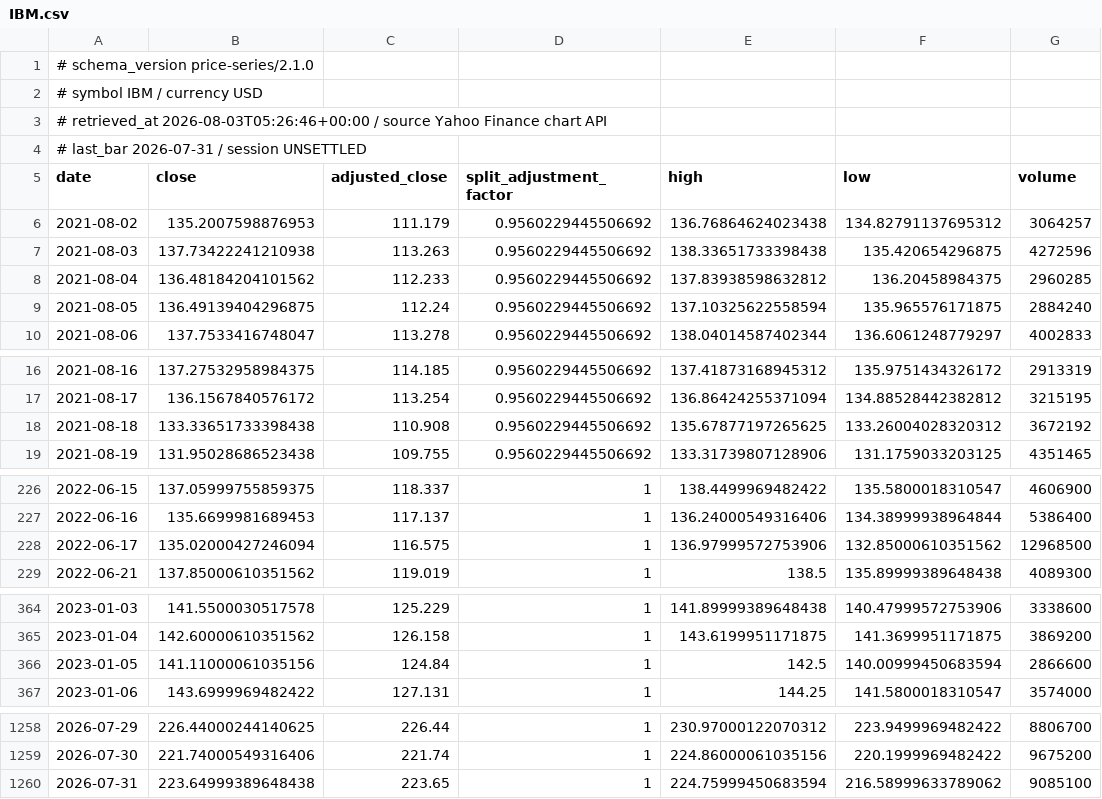
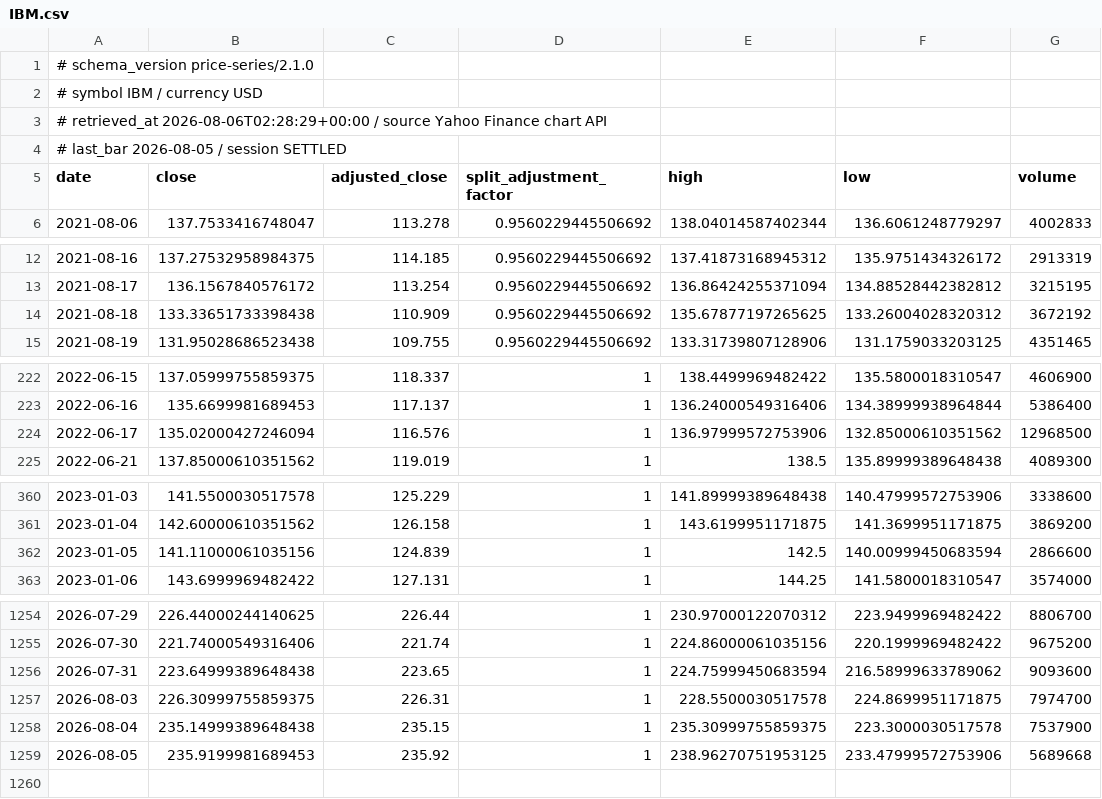
Before and after one commit to jack000214-ctrl/money, a CSV file: knowledge/prices/IBM.csv, drawn as a sheet; only a part is shown, gaps mark what is left out; the diff covers the shown part only.

```diff
--- a/knowledge/prices/IBM.csv
+++ b/knowledge/prices/IBM.csv
@@ -2,9 +2,5 @@
 # symbol IBM / currency USD
-# retrieved_at 2026-08-03T05:26:46+00:00 / source Yahoo Finance chart API
-# last_bar 2026-07-31 / session UNSETTLED
+# retrieved_at 2026-08-06T02:28:29+00:00 / source Yahoo Finance chart API
+# last_bar 2026-08-05 / session SETTLED
 date,close,adjusted_close,split_adjustment_factor,high,low,volume
-2021-08-02,135.2007598876953,111.179,0.9560229445506692,136.76864624023438,134.82791137695312,3064257
-2021-08-03,137.73422241210938,113.263,0.9560229445506692,138.33651733398438,135.420654296875,4272596
-2021-08-04,136.48184204101562,112.233,0.9560229445506692,137.83938598632812,136.20458984375,2960285
-2021-08-05,136.49139404296875,112.24,0.9560229445506692,137.10325622558594,135.965576171875,2884240
 2021-08-06,137.7533416748047,113.278,0.9560229445506692,138.04014587402344,136.6061248779297,4002833
@@ -17,3 +13,3 @@ date,close,adjusted_close,split_adjustment_factor,high,low,volume
 2021-08-17,136.1567840576172,113.254,0.9560229445506692,136.86424255371094,134.88528442382812,3215195
-2021-08-18,133.33651733398438,110.908,0.9560229445506692,135.67877197265625,133.26004028320312,3672192
+2021-08-18,133.33651733398438,110.909,0.9560229445506692,135.67877197265625,133.26004028320312,3672192
 2021-08-19,131.95028686523438,109.755,0.9560229445506692,133.31739807128906,131.1759033203125,4351465
@@ -227,3 +223,3 @@ date,close,adjusted_close,split_adjustment_factor,high,low,volume
 2022-06-16,135.6699981689453,117.137,1,136.24000549316406,134.38999938964844,5386400
-2022-06-17,135.02000427246094,116.575,1,136.97999572753906,132.85000610351562,12968500
+2022-06-17,135.02000427246094,116.576,1,136.97999572753906,132.85000610351562,12968500
 2022-06-21,137.85000610351562,119.019,1,138.5,135.89999389648438,4089300
@@ -365,3 +361,3 @@ date,close,adjusted_close,split_adjustment_factor,high,low,volume
 2023-01-04,142.60000610351562,126.158,1,143.6199951171875,141.3699951171875,3869200
-2023-01-05,141.11000061035156,124.84,1,142.5,140.00999450683594,2866600
+2023-01-05,141.11000061035156,124.839,1,142.5,140.00999450683594,2866600
 2023-01-06,143.6999969482422,127.131,1,144.25,141.5800018310547,3574000
@@ -1259,2 +1255,5 @@ date,close,adjusted_close,split_adjustment_factor,high,low,volume
 2026-07-30,221.74000549316406,221.74,1,224.86000061035156,220.1999969482422,9675200
-2026-07-31,223.64999389648438,223.65,1,224.75999450683594,216.58999633789062,9085100
+2026-07-31,223.64999389648438,223.65,1,224.75999450683594,216.58999633789062,9093600
+2026-08-03,226.30999755859375,226.31,1,228.5500030517578,224.8699951171875,7974700
+2026-08-04,235.14999389648438,235.15,1,235.30999755859375,223.3000030517578,7537900
+2026-08-05,235.9199981689453,235.92,1,238.96270751953125,233.47999572753906,5689668
```
Also changed, not shown: 9 edited cells elsewhere in this file, knowledge/prices/214450_KQ.csv, knowledge/prices/MSTY.csv, 17 other files.
